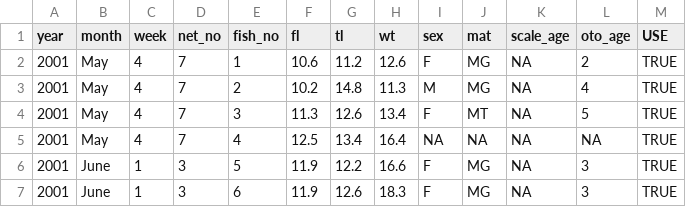
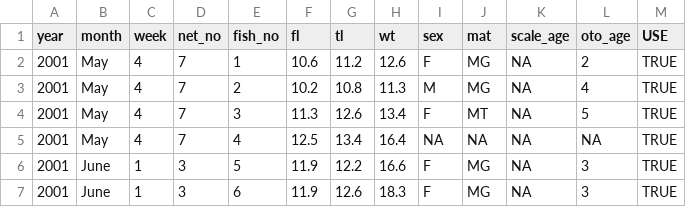
Before and after one commit to droglenc/NCData, a CSV file: PygmyWFBC.csv, drawn as a sheet; only a part is shown.

Commit message:
Update PygmyWFBC.csv

```diff
--- a/PygmyWFBC.csv
+++ b/PygmyWFBC.csv
@@ -2,3 +2,3 @@ year,month,week,net_no,fish_no,fl,tl,wt,sex,mat,scale_age,oto_age,USE
 2001,May,4,7,1,10.6,11.2,12.6,F,MG,NA,2,TRUE
-2001,May,4,7,2,10.2,14.8,11.3,M,MG,NA,4,TRUE
+2001,May,4,7,2,10.2,10.8,11.3,M,MG,NA,4,TRUE
 2001,May,4,7,3,11.3,12.6,13.4,F,MT,NA,5,TRUE
```
